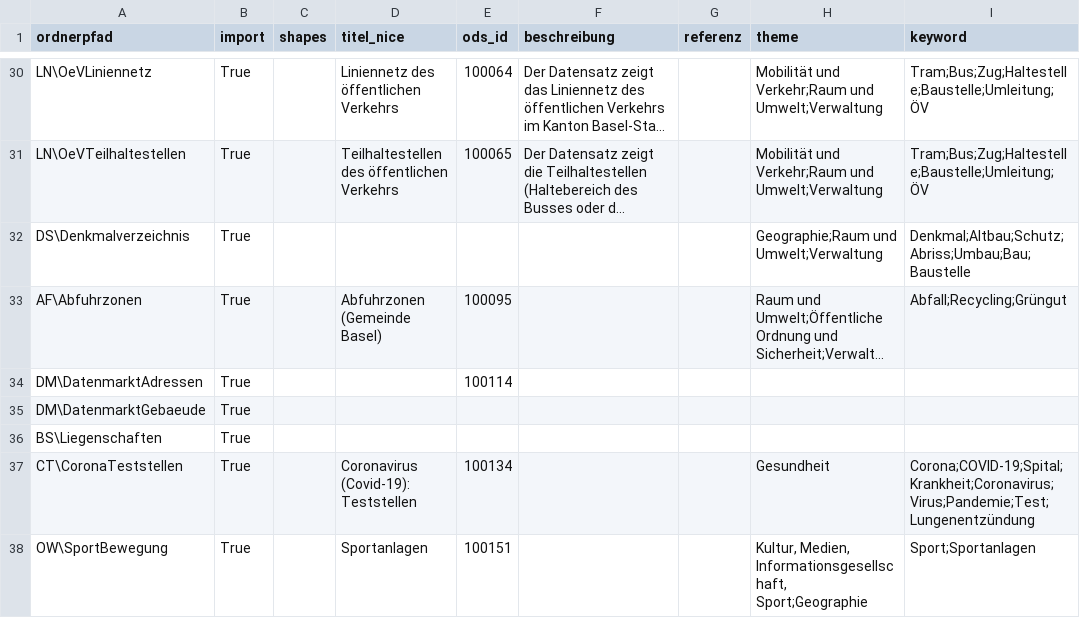
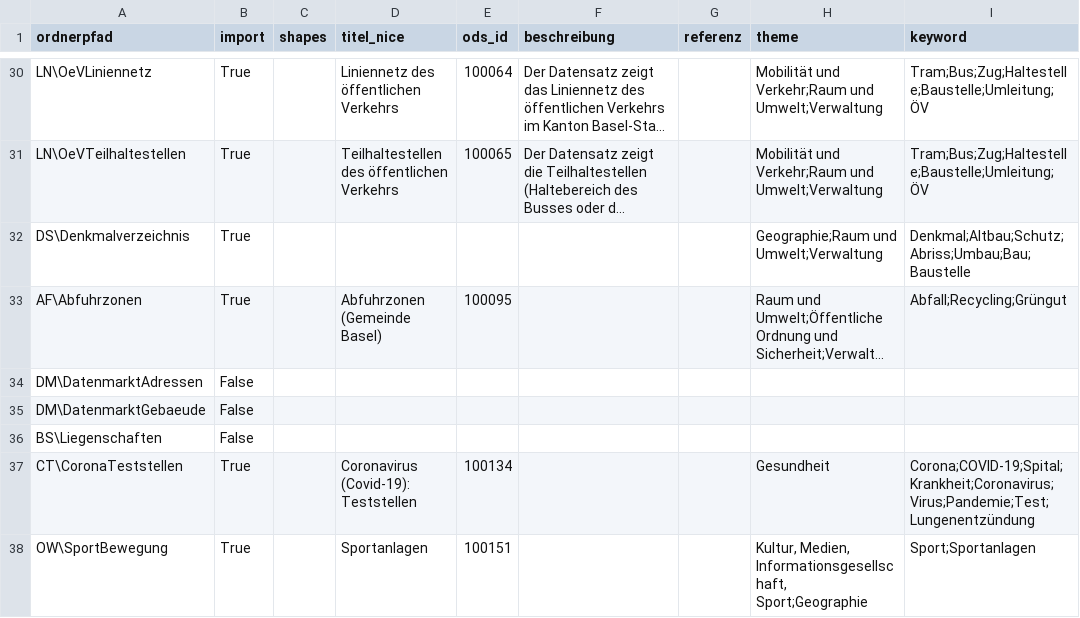
Before and after one commit to opendatabs/data-processing, a CSV file: gva_geodatenshop/Metadata.csv, drawn as a sheet; only a part is shown, gaps mark what is left out; long unchanged cells end in …; the diff names each change by its address in the sheet, - before the commit and + after, or states it on an @@ line.

Commit message:
Remove 3 currently unused datasets from import

```diff
--- a/gva_geodatenshop/Metadata.csv
+++ b/gva_geodatenshop/Metadata.csv
-B34:B36 (import): True
+B34:B36 (import): False
-E34 (ods_id): 100114
+E34 (ods_id): (empty)
```
